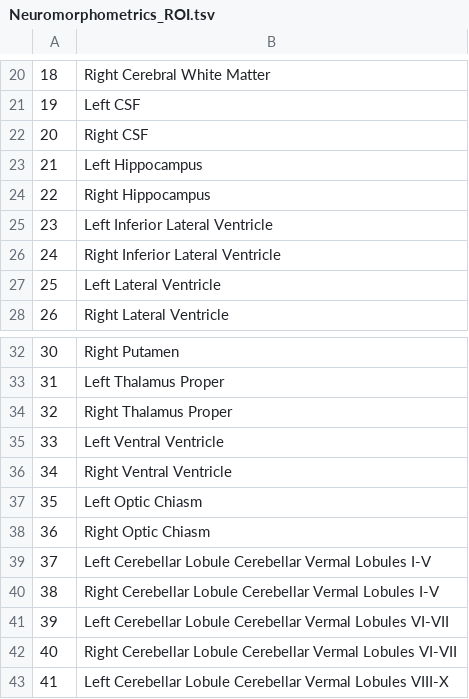
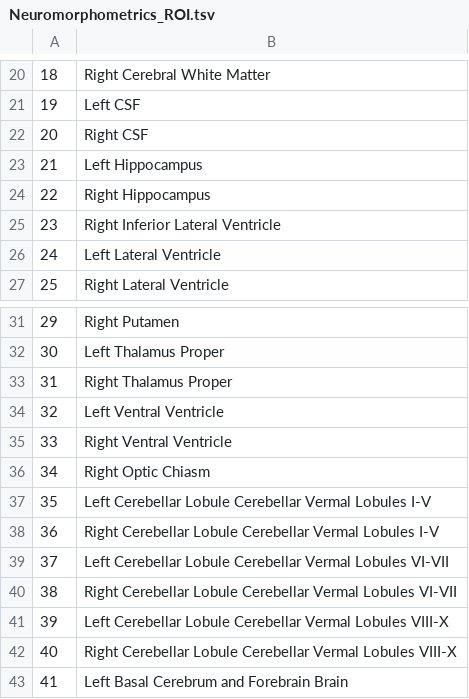
Before and after one commit to EuroPOND/clinica, a TSV file: clinica/resources/atlases_spm/Neuromorphometrics_ROI.tsv, drawn as a sheet; only a part is shown, gaps mark what is left out; the shorter side is filled out with more unchanged rows; removed rows and columns are numbered as before the commit, all else as after; the diff names each change by its address in the sheet, - before the commit and + after, or states it on an @@ line.

Commit message:
update atlases spm

```diff
--- a/clinica/resources/atlases_spm/Neuromorphometrics_ROI.tsv
+++ b/clinica/resources/atlases_spm/Neuromorphometrics_ROI.tsv
-row 25: 23 | Left Inferior Lateral Ventricle
@@ column A renumbered from row 25 down @@
-row 37: 35 | Left Optic Chiasm
```
